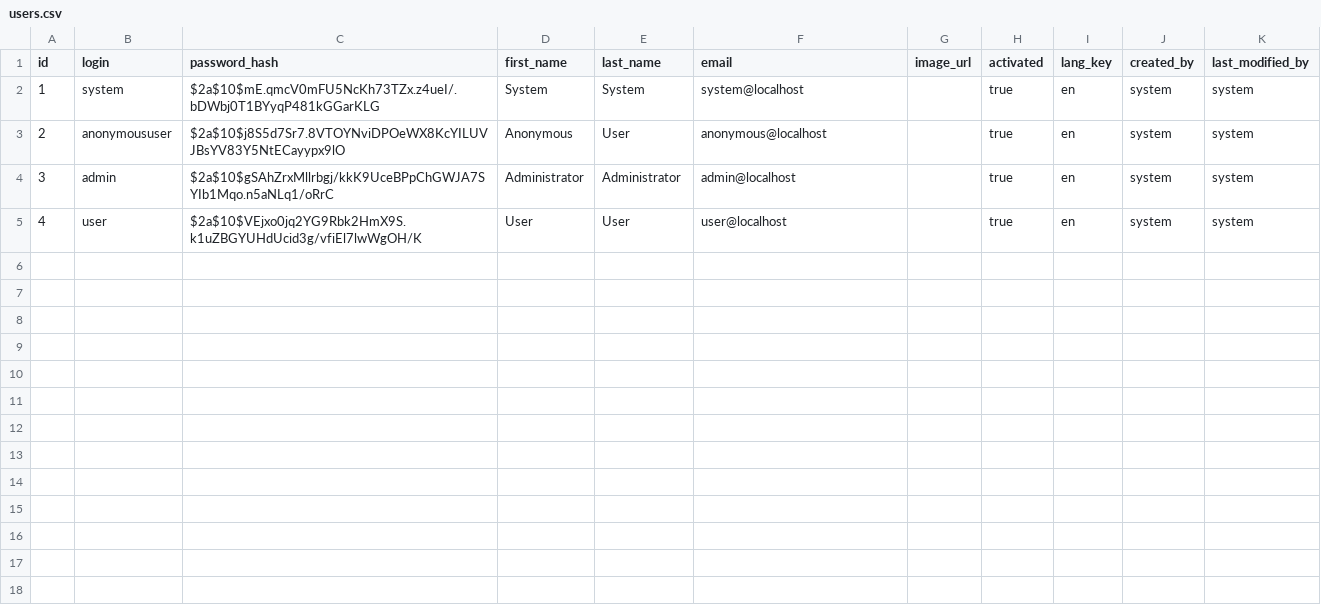
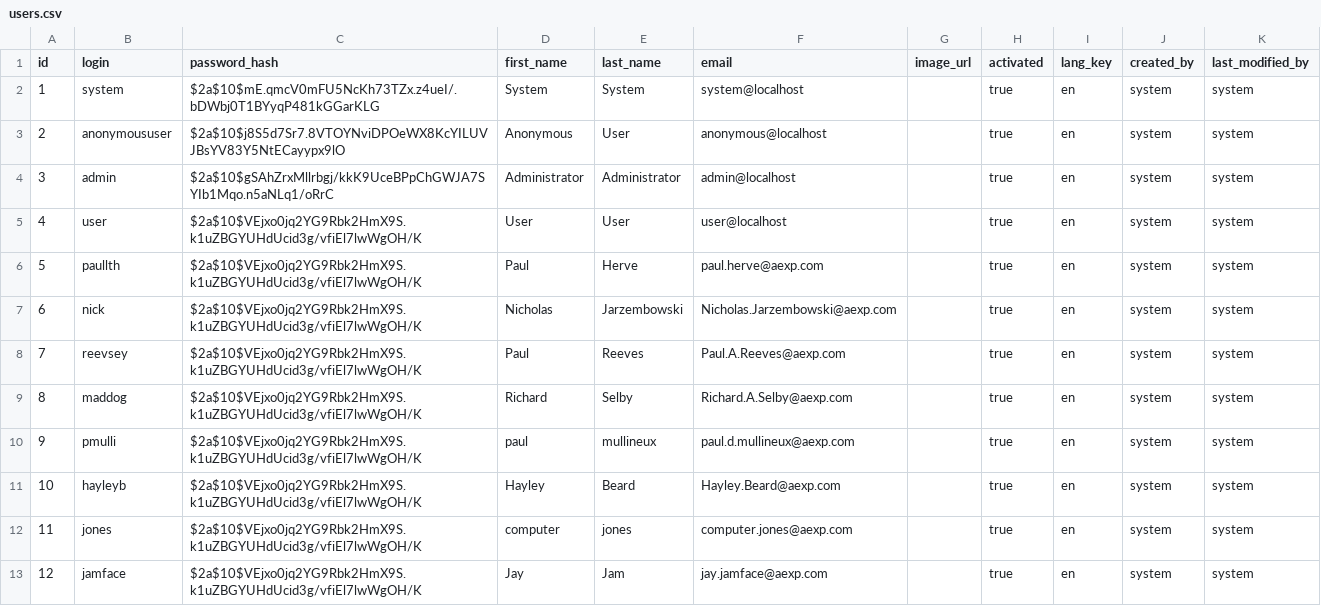
Before and after one commit to coqe/bluesource, a CSV file: src/main/resources/config/liquibase/users.csv, drawn as a sheet.

Commit message:
model and some dummy data working

```diff
--- a/src/main/resources/config/liquibase/users.csv
+++ b/src/main/resources/config/liquibase/users.csv
@@ -5 +5,9 @@ id;login;password_hash;first_name;last_name;email;image_url;activated;lang_key;c
 4;user;$2a$10$VEjxo0jq2YG9Rbk2HmX9S.k1uZBGYUHdUcid3g/vfiEl7lwWgOH/K;User;User;user@localhost;;true;en;system;system
+5;paullth;$2a$10$VEjxo0jq2YG9Rbk2HmX9S.k1uZBGYUHdUcid3g/vfiEl7lwWgOH/K;Paul;Herve;paul.herve@aexp.com;;true;en;system;system
+6;nick;$2a$10$VEjxo0jq2YG9Rbk2HmX9S.k1uZBGYUHdUcid3g/vfiEl7lwWgOH/K;Nicholas;Jarzembowski;Nicholas.Jarzembowski@aexp.com;;true;en;system;system
+7;reevsey;$2a$10$VEjxo0jq2YG9Rbk2HmX9S.k1uZBGYUHdUcid3g/vfiEl7lwWgOH/K;Paul;Reeves;Paul.A.Reeves@aexp.com;;true;en;system;system
+8;maddog;$2a$10$VEjxo0jq2YG9Rbk2HmX9S.k1uZBGYUHdUcid3g/vfiEl7lwWgOH/K;Richard;Selby;Richard.A.Selby@aexp.com;;true;en;system;system
+9;pmulli;$2a$10$VEjxo0jq2YG9Rbk2HmX9S.k1uZBGYUHdUcid3g/vfiEl7lwWgOH/K;paul;mullineux;paul.d.mullineux@aexp.com;;true;en;system;system
+10;hayleyb;$2a$10$VEjxo0jq2YG9Rbk2HmX9S.k1uZBGYUHdUcid3g/vfiEl7lwWgOH/K;Hayley;Beard;Hayley.Beard@aexp.com;;true;en;system;system
+11;jones;$2a$10$VEjxo0jq2YG9Rbk2HmX9S.k1uZBGYUHdUcid3g/vfiEl7lwWgOH/K;computer;jones;computer.jones@aexp.com;;true;en;system;system
+12;jamface;$2a$10$VEjxo0jq2YG9Rbk2HmX9S.k1uZBGYUHdUcid3g/vfiEl7lwWgOH/K;Jay;Jam;jay.jamface@aexp.com;;true;en;system;system
```
Also changed, not shown: 35 other files.
